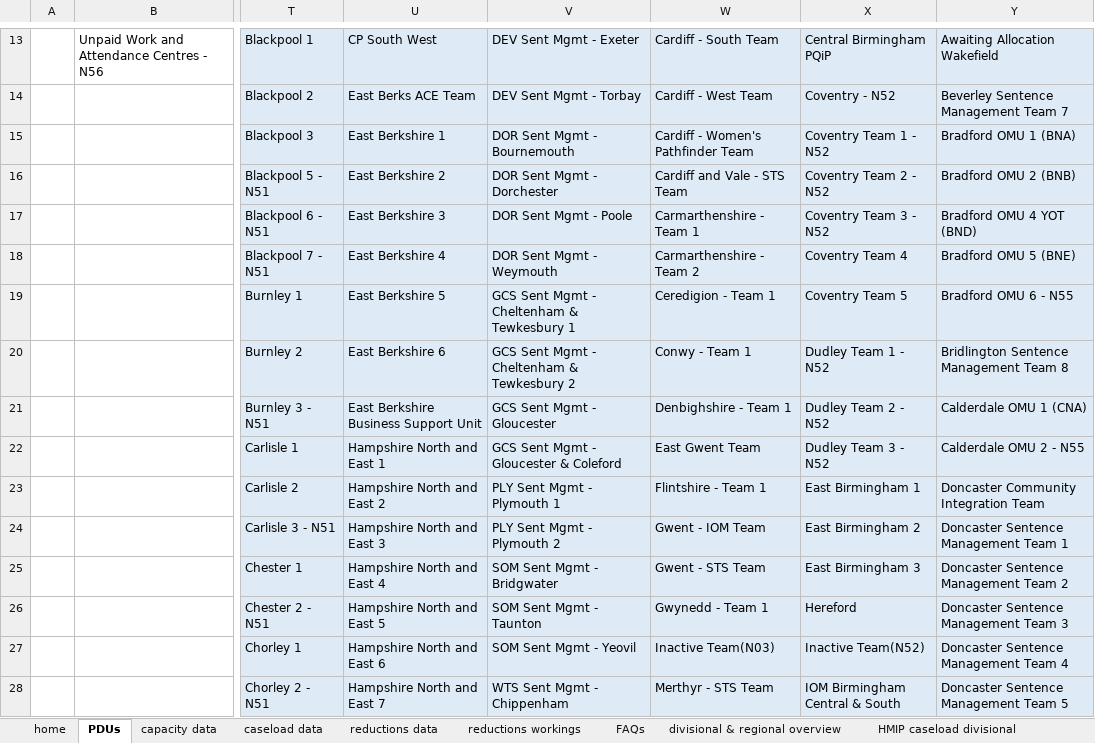
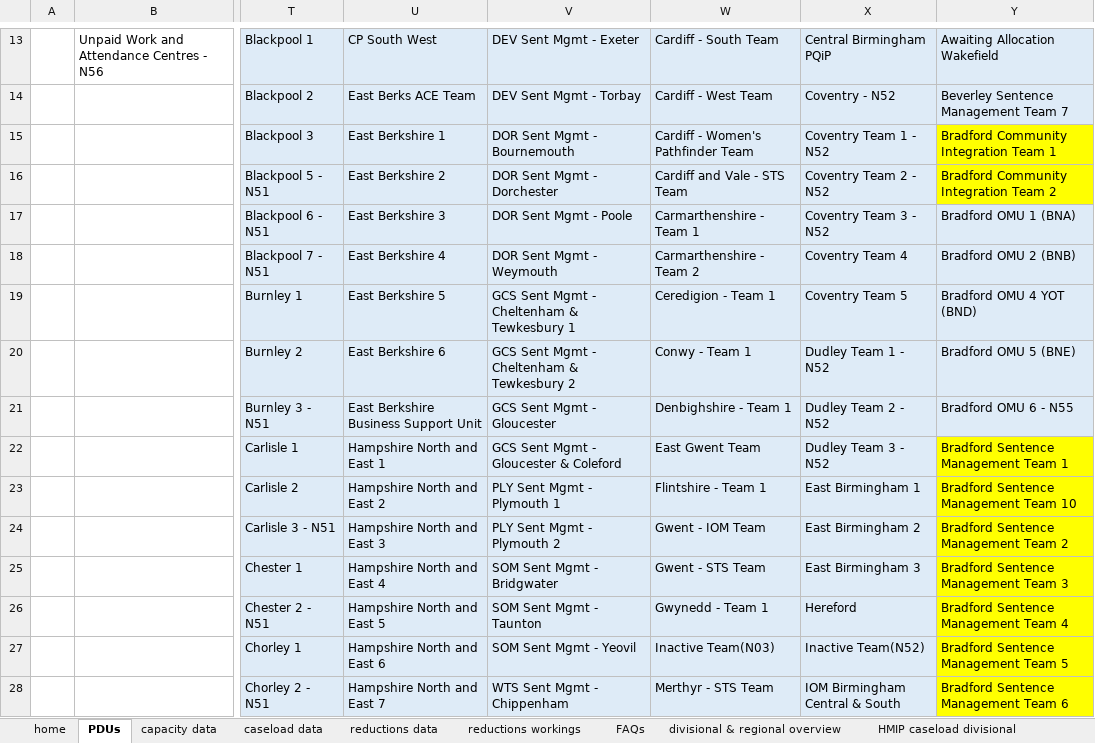
Before and after one commit to ministryofjustice/wmt-worker, an Excel workbook: app/templates/dashboard_template.xlsx, sheet PDUs, drawn as a sheet; only a part is shown, gaps mark what is left out; values as stored, in another font and other column widths than the file's, no borders; conditional formats not drawn; the diff covers the shown part only; the diff names each change by its address in the sheet, - before the commit and + after, or states it on an @@ line.

```diff
--- a/app/templates/dashboard_template.xlsx (sheet PDUs)
+++ b/app/templates/dashboard_template.xlsx (sheet PDUs)
-Y15: Bradford OMU 1 (BNA)
+Y15: Bradford Community Integration Team 1
-Y15:Y16 fill: #DEEBF7
+Y15:Y16 fill: #FFFF00
-Y16: Bradford OMU 2 (BNB)
+Y16: Bradford Community Integration Team 2
-Y17: Bradford OMU 4 YOT (BND)
+Y17: Bradford OMU 1 (BNA)
-Y18: Bradford OMU 5 (BNE)
+Y18: Bradford OMU 2 (BNB)
-Y19: Bradford OMU 6 - N55
+Y19: Bradford OMU 4 YOT (BND)
-Y20: Bridlington Sentence Management Team 8
+Y20: Bradford OMU 5 (BNE)
-Y21: Calderdale OMU 1 (CNA)
+Y21: Bradford OMU 6 - N55
-Y22: Calderdale OMU 2 - N55
+Y22: Bradford Sentence Management Team 1
-Y22:Y28 fill: #DEEBF7
+Y22:Y28 fill: #FFFF00
-Y23: Doncaster Community Integration Team
+Y23: Bradford Sentence Management Team 10
-Y24: Doncaster Sentence Management Team 1
+Y24: Bradford Sentence Management Team 2
-Y25: Doncaster Sentence Management Team 2
+Y25: Bradford Sentence Management Team 3
-Y26: Doncaster Sentence Management Team 3
+Y26: Bradford Sentence Management Team 4
-Y27: Doncaster Sentence Management Team 4
+Y27: Bradford Sentence Management Team 5
-Y28: Doncaster Sentence Management Team 5
+Y28: Bradford Sentence Management Team 6
```
Also changed, not shown: other rows of this sheet.
